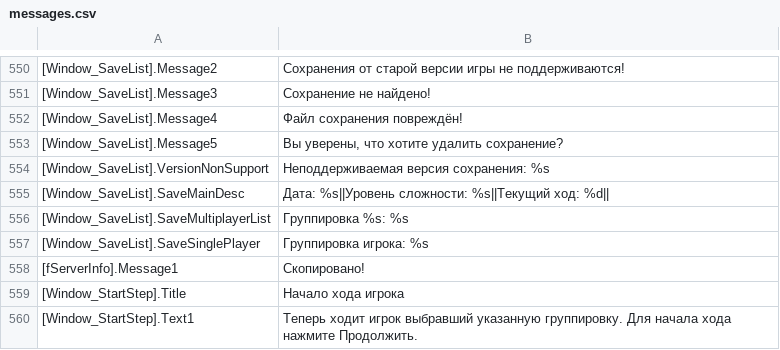
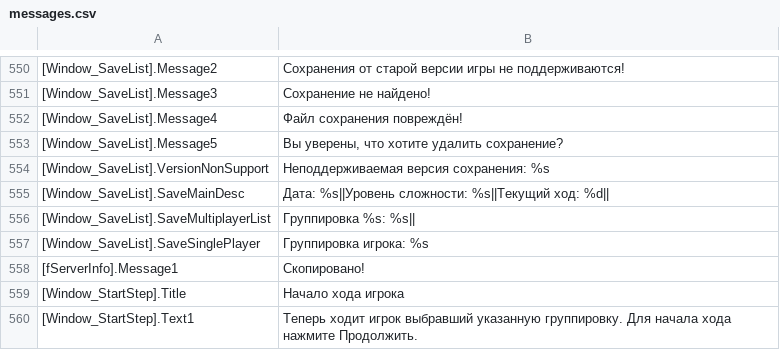
Before and after one commit to VALROY17/war_in_zone_public, a CSV file: data/locale/ruRu/messages.csv, drawn as a sheet; only a part is shown, gaps mark what is left out.

Commit message:
Добавлен перенос сроки в описание сохранения в списке группировок

```diff
--- a/data/locale/ruRu/messages.csv
+++ b/data/locale/ruRu/messages.csv
@@ -555,3 +555,3 @@
 [Window_SaveList].SaveMainDesc;Дата: %s||Уровень сложности: %s||Текущий ход: %d||
-[Window_SaveList].SaveMultiplayerList;Группировка %s: %s
+[Window_SaveList].SaveMultiplayerList;Группировка %s: %s||
 [Window_SaveList].SaveSinglePlayer;Группировка игрока: %s
```
